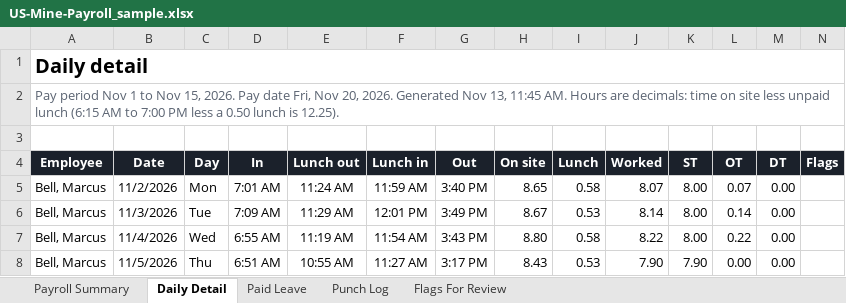
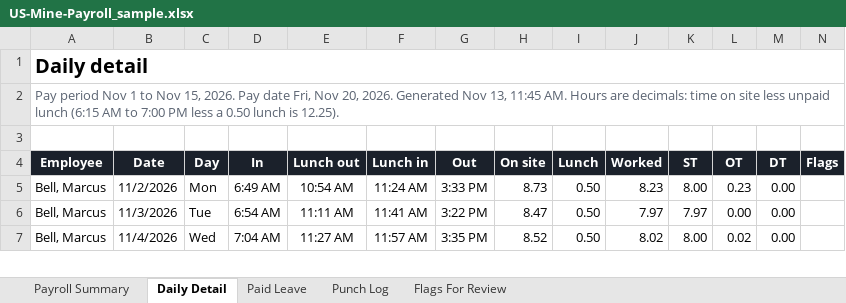
Before and after one commit to bIipn/US-Mine-Payroll-App, an Excel workbook: docs/samples/US-Mine-Payroll_sample.xlsx, sheet Daily Detail, drawn as a sheet; only a part is shown; values as stored, in another font and other column widths than the file's, no borders; removed rows and columns are numbered as before the commit, all else as after; rows hold the shown columns only; the diff covers the shown part only; the diff names each change by its address in the sheet, - before the commit and + after, or states it on an @@ line.

```diff
--- a/docs/samples/US-Mine-Payroll_sample.xlsx (sheet Daily Detail)
+++ b/docs/samples/US-Mine-Payroll_sample.xlsx (sheet Daily Detail)
-D5 (In): 7:01 AM
+D5 (In): 6:49 AM
-E5 (Lunch out): 11:24 AM
+E5 (Lunch out): 10:54 AM
-F5 (Lunch in): 11:59 AM
+F5 (Lunch in): 11:24 AM
-G5 (Out): 3:40 PM
+G5 (Out): 3:33 PM
-H5 (On site): 8.65
+H5 (On site): 8.73
-I5 (Lunch): 0.58
+I5 (Lunch): 0.50
-J5 (Worked): 8.07
+J5 (Worked): 8.23
-L5 (OT): 0.07
+L5 (OT): 0.23
-D6 (In): 7:09 AM
+D6 (In): 6:54 AM
-E6 (Lunch out): 11:29 AM
+E6 (Lunch out): 11:11 AM
-F6 (Lunch in): 12:01 PM
+F6 (Lunch in): 11:41 AM
-G6 (Out): 3:49 PM
+G6 (Out): 3:22 PM
-H6 (On site): 8.67
+H6 (On site): 8.47
-I6 (Lunch): 0.53
+I6 (Lunch): 0.50
-J6 (Worked): 8.14
+J6 (Worked): 7.97
-K6 (ST): 8.00
+K6 (ST): 7.97
-L6 (OT): 0.14
+L6 (OT): 0.00
-D7 (In): 6:55 AM
+D7 (In): 7:04 AM
-E7 (Lunch out): 11:19 AM
+E7 (Lunch out): 11:27 AM
-F7 (Lunch in): 11:54 AM
+F7 (Lunch in): 11:57 AM
-G7 (Out): 3:43 PM
+G7 (Out): 3:35 PM
-H7 (On site): 8.80
+H7 (On site): 8.52
-I7 (Lunch): 0.58
+I7 (Lunch): 0.50
-J7 (Worked): 8.22
+J7 (Worked): 8.02
-L7 (OT): 0.22
+L7 (OT): 0.02
-row 8: Bell, Marcus | 11/5/2026 | Thu | 6:51 AM | 10:55 AM | 11:27 AM | 3:17 PM | 8.43 | 0.53 | 7.90 | 7.90 | 0.00 | 0.00
```
Also changed, not shown: 8 added rows, 6 removed rows, 913 edited cells and cell formats elsewhere in this sheet, sheet Punch Log, sheet Payroll Summary, sheet Flags For Review, docs/samples/US-Mine-Safety-Log_sample.xlsx, 28 other files.
